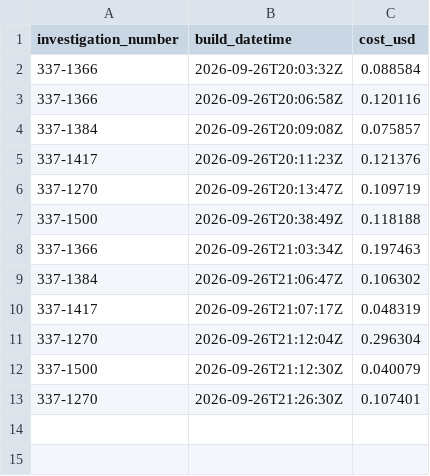
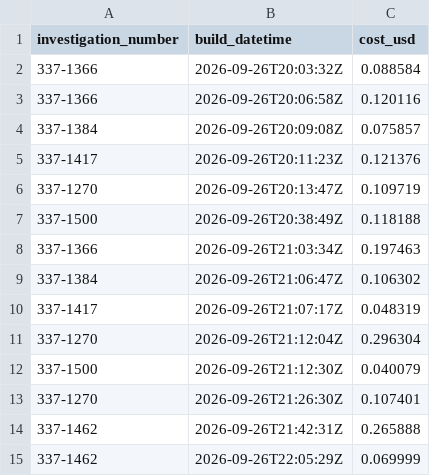
Before and after one commit to likesdonuts/itc-api, a CSV file: data/summary_costs.csv, drawn as a sheet.

Commit message:
summary fixes
Recommendation 1 is done on summary-fixes and ready for you to commit. Every dispositive event now reaches the summary, taken from document titles rather than PDFs. All 436 tests pass.

What changed:

Case history from titles (history.py): it builds a dated list of every dispositive event from the documents index. That covers the notice of institution, terminations (withdrawal, settlement, consent order), defaults, summary determinations, final and remand IDs, and the Commission reviewing an ID or letting it stand. It also covers the Commission's own determinations and its remand, reversal and remedial orders. Target dates, extensions and other housekeeping are left out.
Dated by issue, not posting: confidential and public versions of a document are one event, dated by the first version. For example, 337-1462's termination is dated 22 Jul (the confidential version), not 6 Aug (the public one). A final ID is dated by the judge's notice that it has issued.
Coverage: of the ~4,900 public documents with dispositive-looking titles, the rules previously skipped ~1,800. Now all but ~50 are recognized, and those 50 are errata and reprints, correctly skipped.
On the tab: a What happened timeline replaces "Noted from their titles". It shows whether or not a summary has been written, costs nothing, and puts the events that changed the case in bold.
In the summary: the writer sees the whole history and must cite every event that changes who or what is in the case. Code checks this, and warns about any event the summary leaves out.

```diff
--- a/data/summary_costs.csv
+++ b/data/summary_costs.csv
@@ -13 +13,3 @@ investigation_number,build_datetime,cost_usd
 337-1270,2026-09-26T21:26:30Z,0.107401
+337-1462,2026-09-26T21:42:31Z,0.265888
+337-1462,2026-09-26T22:05:29Z,0.069999
```
Also changed, not shown: 23 other files.
